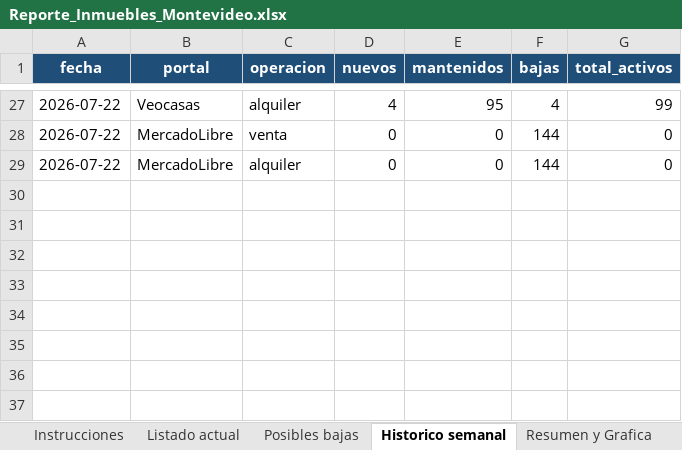
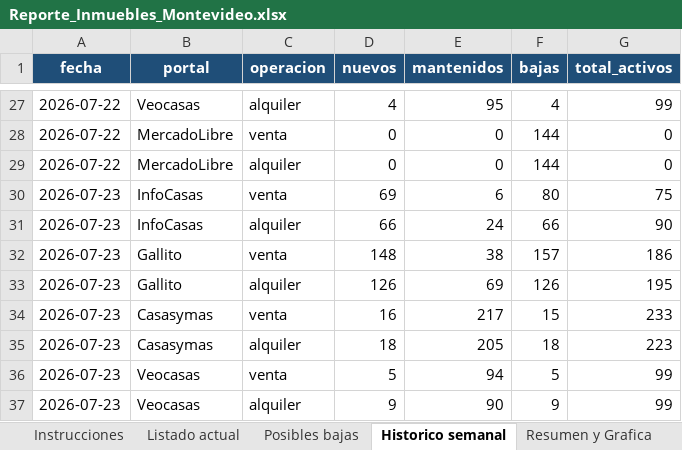
Before and after one commit to togetherviajesapp/Realstate, an Excel workbook: Reporte_Inmuebles_Montevideo.xlsx, sheet Historico semanal, drawn as a sheet; only a part is shown, gaps mark what is left out; values as stored, in another font and other column widths than the file's, no borders; the diff names each change by its address in the sheet, - before the commit and + after, or states it on an @@ line.

```diff
--- a/Reporte_Inmuebles_Montevideo.xlsx (sheet Historico semanal)
+++ b/Reporte_Inmuebles_Montevideo.xlsx (sheet Historico semanal)
+row 30: 2026-07-23 | InfoCasas | venta | 69 | 6 | 80 | 75
+row 31: 2026-07-23 | InfoCasas | alquiler | 66 | 24 | 66 | 90
+row 32: 2026-07-23 | Gallito | venta | 148 | 38 | 157 | 186
+row 33: 2026-07-23 | Gallito | alquiler | 126 | 69 | 126 | 195
+row 34: 2026-07-23 | Casasymas | venta | 16 | 217 | 15 | 233
+row 35: 2026-07-23 | Casasymas | alquiler | 18 | 205 | 18 | 223
+row 36: 2026-07-23 | Veocasas | venta | 5 | 94 | 5 | 99
+row 37: 2026-07-23 | Veocasas | alquiler | 9 | 90 | 9 | 99
```
Also changed, not shown: sheet Listado actual, sheet Posibles bajas, sheet Resumen y Grafica, sheet Instrucciones, charts or pictures, 4 other files.
